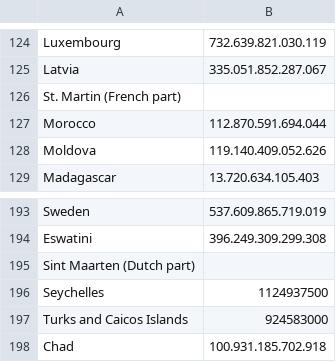
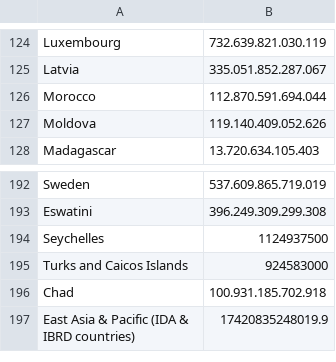
Before and after one commit to daviddsdp/DATABASE, a CSV file: worldwide GPD - Tabellenblatt1.csv, drawn as a sheet; only a part is shown, gaps mark what is left out; the shorter side is filled out with more unchanged rows; the diff names each change by its address in the sheet, - before the commit and + after, or states it on an @@ line.

Commit message:
Update worldwide GPD - Tabellenblatt1.csv

```diff
--- a/worldwide GPD - Tabellenblatt1.csv
+++ b/worldwide GPD - Tabellenblatt1.csv
-row 126: St. Martin (French part)
-row 195: Sint Maarten (Dutch part)
```
